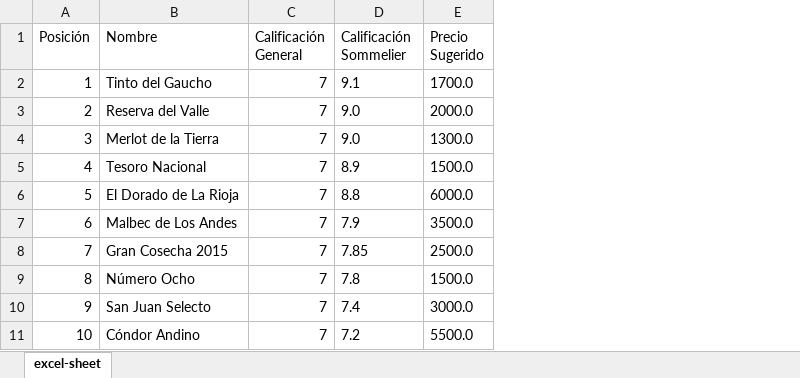
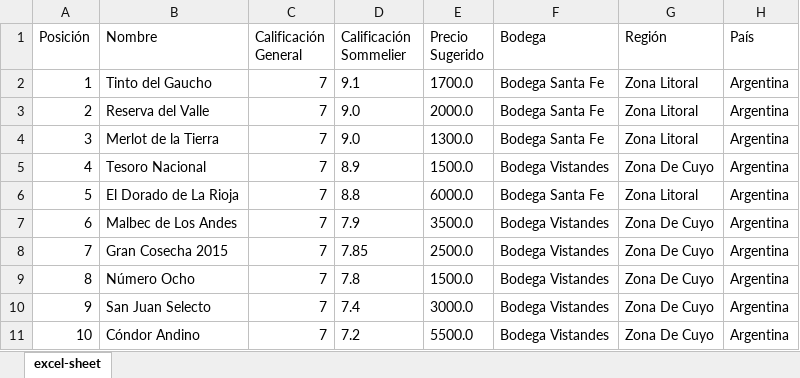
Before and after one commit to code-byestefi/Implementacion_G3_E1, an Excel workbook: 10-ranking-Vinos.xlsx, sheet excel-sheet, drawn as a sheet; values as stored, in another font and other column widths than the file's, no borders; the diff names each change by its address in the sheet, - before the commit and + after, or states it on an @@ line.

```diff
--- a/10-ranking-Vinos.xlsx (sheet excel-sheet)
+++ b/10-ranking-Vinos.xlsx (sheet excel-sheet)
+column F (Bodega), rows 2-11: Bodega Santa Fe | Bodega Santa Fe | Bodega Santa Fe | Bodega Vistandes | Bodega Santa Fe | Bodega Vistandes | Bodega Vistandes | Bodega Vistandes | Bodega Vistandes | Bodega Vistandes
+column G (Región), rows 2-11: Zona Litoral | Zona Litoral | Zona Litoral | Zona De Cuyo | Zona Litoral | Zona De Cuyo | Zona De Cuyo | Zona De Cuyo | Zona De Cuyo | Zona De Cuyo
+column H (País), rows 2-11: all Argentina
```
Also changed, not shown: 5 other files.
